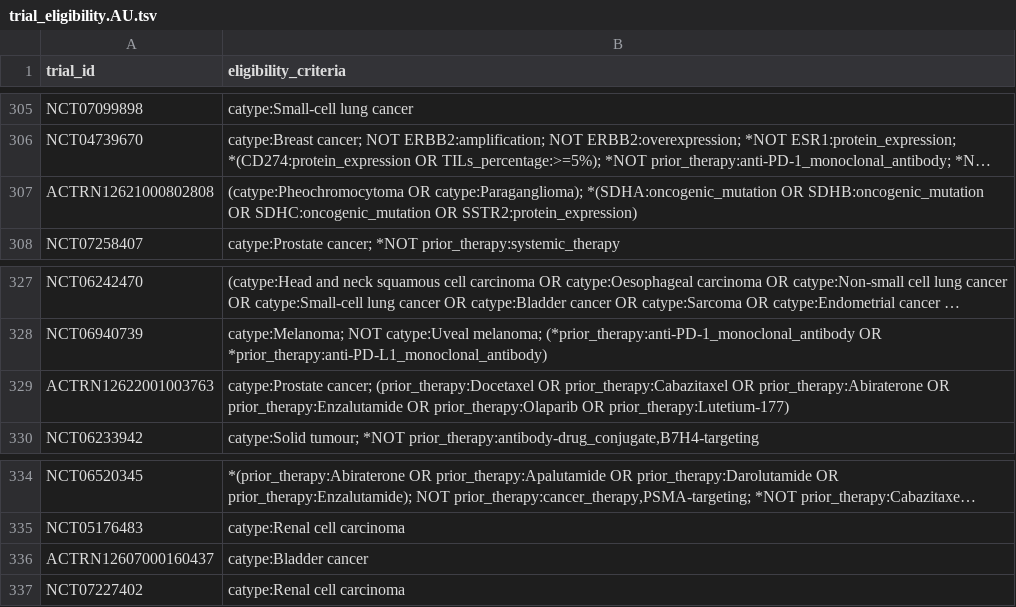
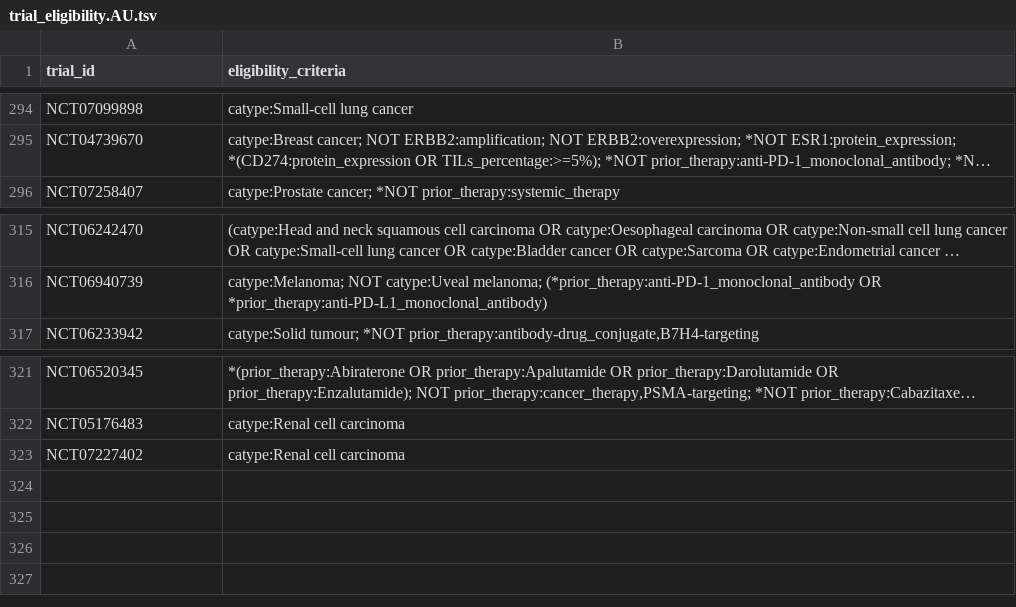
Before and after one commit to fpylin/POTTR, a TSV file: data/trial_eligibility.AU.tsv, drawn as a sheet; only a part is shown, gaps mark what is left out; long unchanged cells end in …; removed rows and columns are numbered as before the commit, all else as after; the diff covers the shown part only; the diff names each change by its address in the sheet, - before the commit and + after, or states it on an @@ line.

```diff
--- a/data/trial_eligibility.AU.tsv
+++ b/data/trial_eligibility.AU.tsv
-row 307: ACTRN12621000802808 | (catype:Pheochromocytoma OR catype:Paraganglioma); *(SDHA:oncogenic_mutation OR SDHB:oncogenic_mutation OR SDHC:oncogenic_mutation OR SSTR2:protein_expression)
-row 329: ACTRN12622001003763 | catype:Prostate cancer; (prior_therapy:Docetaxel OR prior_therapy:Cabazitaxel OR prior_therapy:Abiraterone OR prior_therapy:Enzalutamide OR prior_therapy:Olaparib OR prior_therapy:Lutetium-177)
-row 336: ACTRN12607000160437 | catype:Bladder cancer
```
Also changed, not shown: 1 added row and 12 removed rows elsewhere in this file, 1 other file.
